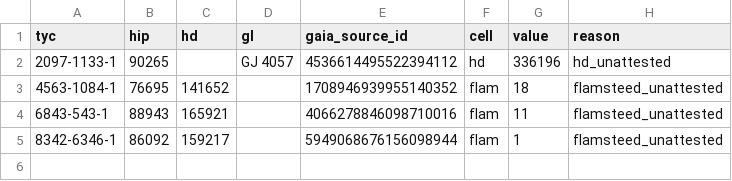
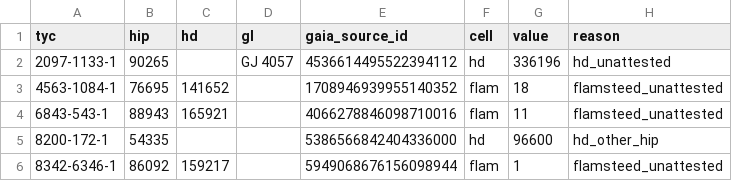
Before and after one commit to alexmensch/stellata, a TSV file: data/membership/label-drops.tsv, drawn as a sheet; the diff names each change by its address in the sheet, - before the commit and + after, or states it on an @@ line.

```diff
--- a/data/membership/label-drops.tsv
+++ b/data/membership/label-drops.tsv
+row 5: 8200-172-1 | 54335 |  |  | 5386566842404336000 | hd | 96600 | hd_other_hip
```
Also changed, not shown: data/lineage/reason-codes.tsv, 29 other files.
